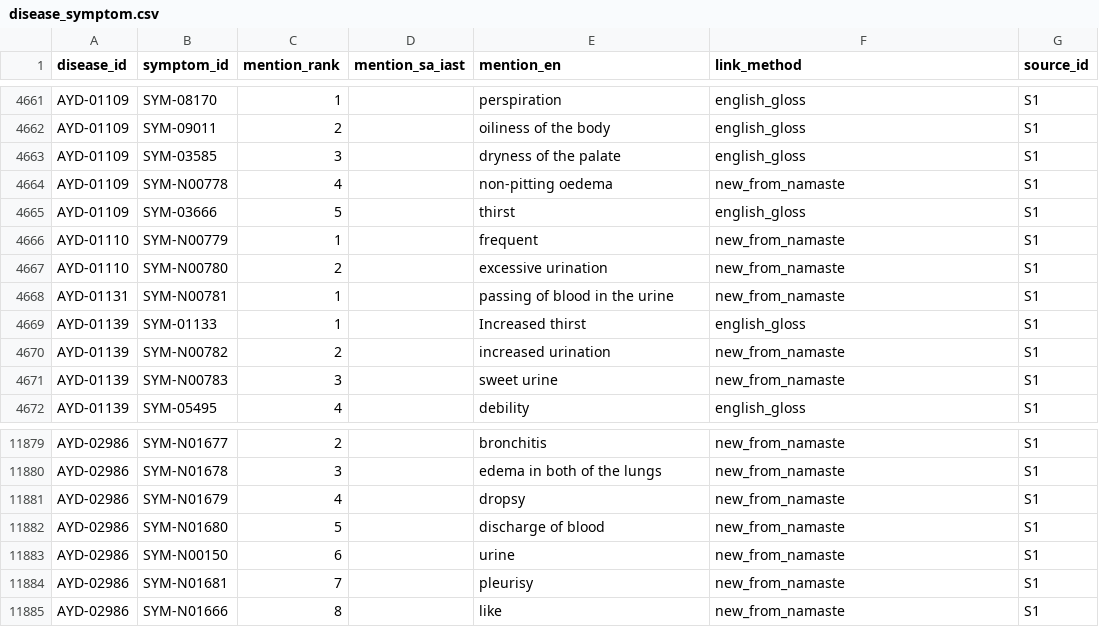
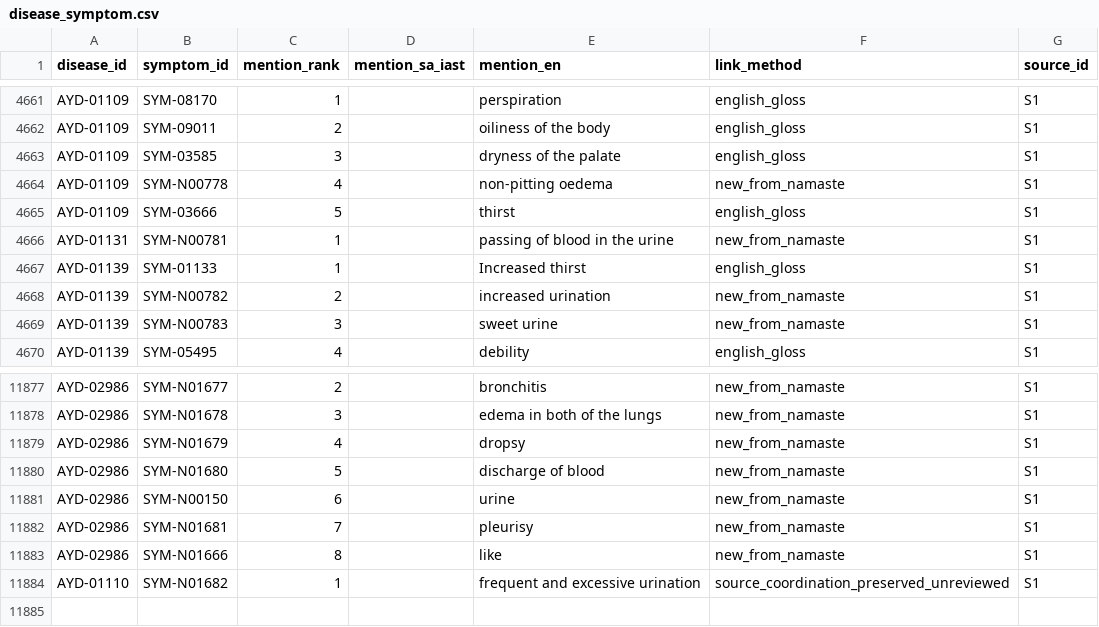
Before and after one commit to IAbdullahSlash/Ayurveda-dataset, a CSV file: data/processed/disease_symptom.csv, drawn as a sheet; only a part is shown, gaps mark what is left out.

Commit message:
fix: preserve coordinated urination phrase in Prameha profile

```diff
--- a/data/processed/disease_symptom.csv
+++ b/data/processed/disease_symptom.csv
@@ -4665,4 +4665,2 @@ AYD-01109,SYM-N00778,4,,non-pitting oedema,new_from_namaste,S1
 AYD-01109,SYM-03666,5,,thirst,english_gloss,S1
-AYD-01110,SYM-N00779,1,,frequent,new_from_namaste,S1
-AYD-01110,SYM-N00780,2,,excessive urination,new_from_namaste,S1
 AYD-01131,SYM-N00781,1,,passing of blood in the urine,new_from_namaste,S1
@@ -11885 +11883,2 @@ AYD-02986,SYM-N01681,7,,pleurisy,new_from_namaste,S1
 AYD-02986,SYM-N01666,8,,like,new_from_namaste,S1
+AYD-01110,SYM-N01682,1,,frequent and excessive urination,source_coordination_preserved_unreviewed,S1
```
Also changed, not shown: 5 other files.
